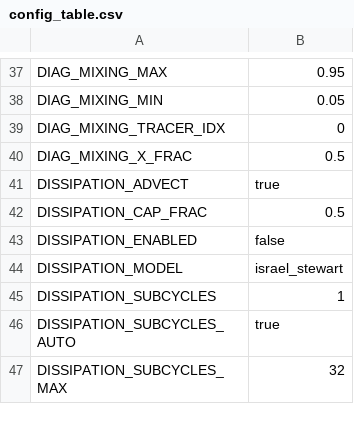
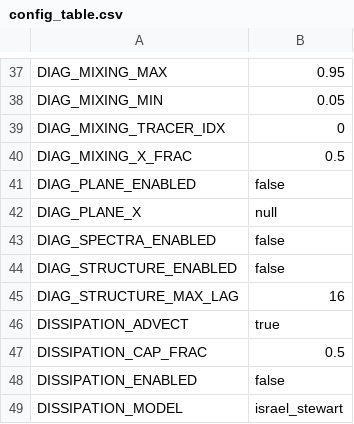
Before and after one commit to sriramp28/AstroFD, a CSV file: docs/figures/config_table.csv, drawn as a sheet; only a part is shown, gaps mark what is left out; the shorter side is filled out with more unchanged rows; the diff names each change by its address in the sheet, - before the commit and + after, or states it on an @@ line.

Commit message:
Add plane flux, spectra, and structure diagnostics

```diff
--- a/docs/figures/config_table.csv
+++ b/docs/figures/config_table.csv
+row 41: DIAG_PLANE_ENABLED | false
+row 42: DIAG_PLANE_X | null
+row 43: DIAG_SPECTRA_ENABLED | false
+row 44: DIAG_STRUCTURE_ENABLED | false
+row 45: DIAG_STRUCTURE_MAX_LAG | 16
```
Also changed, not shown: 6 other files.
